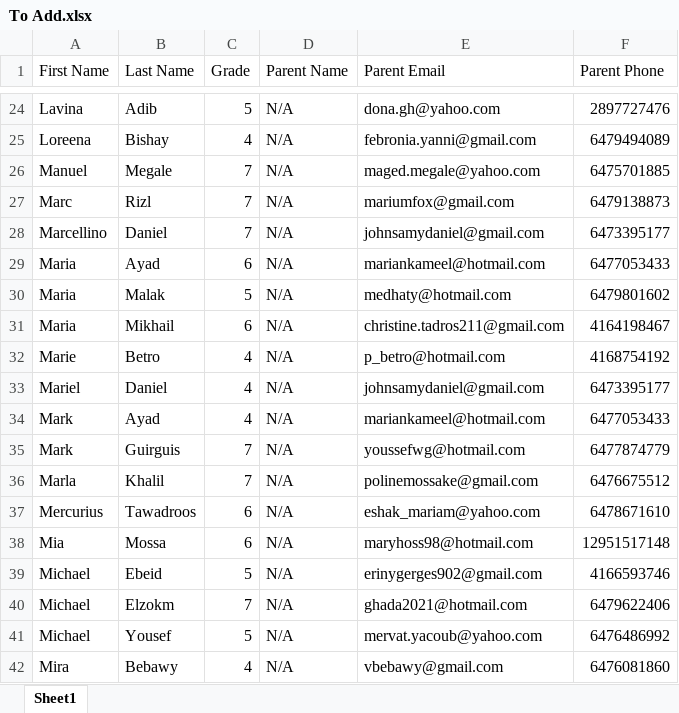
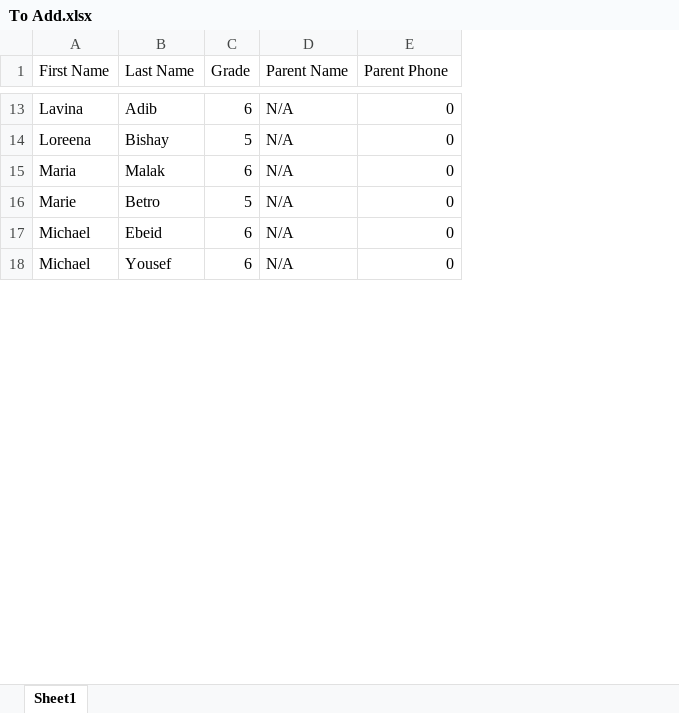
Before and after one commit to baskhairounm/sgsascouts.github.io, an Excel workbook: To Add.xlsx, sheet Sheet1, drawn as a sheet; only a part is shown, gaps mark what is left out; values as stored, in another font and other column widths than the file's, no cell formats; removed rows and columns are numbered as before the commit, all else as after; the diff covers the shown part only; the diff names each change by its address in the sheet, - before the commit and + after, or states it on an @@ line.

Commit message:
Fixed excel upload
Signed-off-by: mbaskhairounTelus <michael.baskhairoun@telus.com>

```diff
--- a/To Add.xlsx (sheet Sheet1)
+++ b/To Add.xlsx (sheet Sheet1)
-column E (Parent Email), rows 24-25: dona.gh@yahoo.com | febronia.yanni@gmail.com; rows 31-32: christine.tadros211@gmail.com | p_betro@hotmail.com; row 39: erinygerges902@gmail.com; row 41: mervat.yacoub@yahoo.com
-C13 (Grade): 5
+C13 (Grade): 6
-E13 (Parent Phone): 2897727476
+E13 (Parent Phone): 0
-C14 (Grade): 4
+C14 (Grade): 5
-E14 (Parent Phone): 6479494089
+E14 (Parent Phone): 0
-row 26: Manuel | Megale | 7 | N/A | maged.megale@yahoo.com | 6475701885
-row 27: Marc | Rizl | 7 | N/A | mariumfox@gmail.com | 6479138873
-row 28: Marcellino | Daniel | 7 | N/A | johnsamydaniel@gmail.com | 6473395177
-row 29: Maria | Ayad | 6 | N/A | mariankameel@hotmail.com | 6477053433
-row 30: Maria | Malak | 5 | N/A | medhaty@hotmail.com | 6479801602
-B15 (Last Name): Mikhail
+B15 (Last Name): Malak
-E15 (Parent Phone): 4164198467
+E15 (Parent Phone): 0
-C16 (Grade): 4
+C16 (Grade): 5
-E16 (Parent Phone): 4168754192
+E16 (Parent Phone): 0
-row 33: Mariel | Daniel | 4 | N/A | johnsamydaniel@gmail.com | 6473395177
-row 34: Mark | Ayad | 4 | N/A | mariankameel@hotmail.com | 6477053433
-row 35: Mark | Guirguis | 7 | N/A | youssefwg@hotmail.com | 6477874779
-row 36: Marla | Khalil | 7 | N/A | polinemossake@gmail.com | 6476675512
-row 37: Mercurius | Tawadroos | 6 | N/A | eshak_mariam@yahoo.com | 6478671610
-row 38: Mia | Mossa | 6 | N/A | maryhoss98@hotmail.com | 12951517148
-C17 (Grade): 5
+C17 (Grade): 6
-E17 (Parent Phone): 4166593746
+E17 (Parent Phone): 0
-row 40: Michael | Elzokm | 7 | N/A | ghada2021@hotmail.com | 6479622406
-C18 (Grade): 5
+C18 (Grade): 6
-E18 (Parent Phone): 6476486992
+E18 (Parent Phone): 0
-row 42: Mira | Bebawy | 4 | N/A | vbebawy@gmail.com | 6476081860
```
Also changed, not shown: 38 added rows, 19 removed rows and 29 edited cells elsewhere in this sheet, cell formats, 1 other file.
